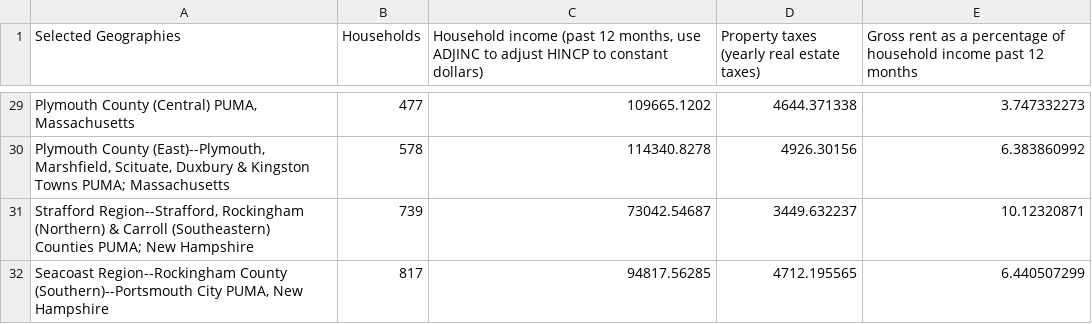
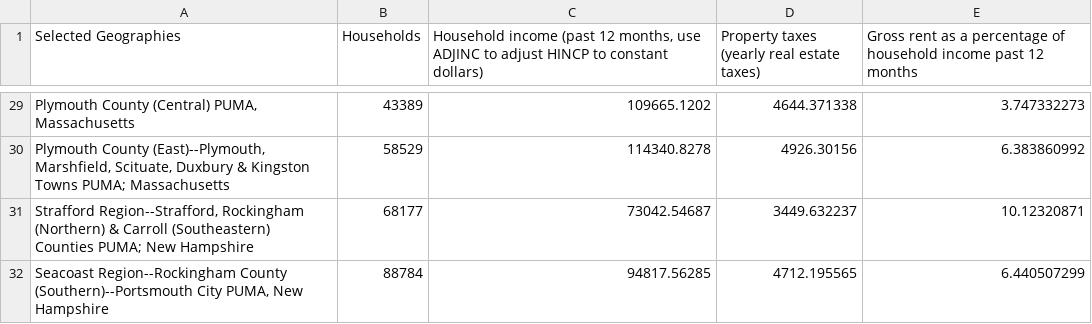
Before and after one commit to Wichaelian/INFO2950, a CSV file: John's Data/Boston/Boston.csv, drawn as a sheet; only a part is shown, gaps mark what is left out; the diff covers the shown part only.

```diff
--- a/John's Data/Boston/Boston.csv
+++ b/John's Data/Boston/Boston.csv
@@ -29,4 +29,4 @@
-"Plymouth County (Central) PUMA, Massachusetts",477,109665.1202,4644.371338,3.747332273
-"Plymouth County (East)--Plymouth, Marshfield, Scituate, Duxbury & Kingston Towns PUMA; Massachusetts",578,114340.8278,4926.30156,6.383860992
-"Strafford Region--Strafford, Rockingham (Northern) & Carroll (Southeastern) Counties PUMA; New Hampshire",739,73042.54687,3449.632237,10.12320871
-"Seacoast Region--Rockingham County (Southern)--Portsmouth City PUMA, New Hampshire",817,94817.56285,4712.195565,6.440507299
+"Plymouth County (Central) PUMA, Massachusetts",43389,109665.1202,4644.371338,3.747332273
+"Plymouth County (East)--Plymouth, Marshfield, Scituate, Duxbury & Kingston Towns PUMA; Massachusetts",58529,114340.8278,4926.30156,6.383860992
+"Strafford Region--Strafford, Rockingham (Northern) & Carroll (Southeastern) Counties PUMA; New Hampshire",68177,73042.54687,3449.632237,10.12320871
+"Seacoast Region--Rockingham County (Southern)--Portsmouth City PUMA, New Hampshire",88784,94817.56285,4712.195565,6.440507299
```
Also changed, not shown: 27 edited cells elsewhere in this file, John's Data/Boston/BostonEducation.csv, John's Data/Cincinnati/Cincinnati.csv, 3 other files.
